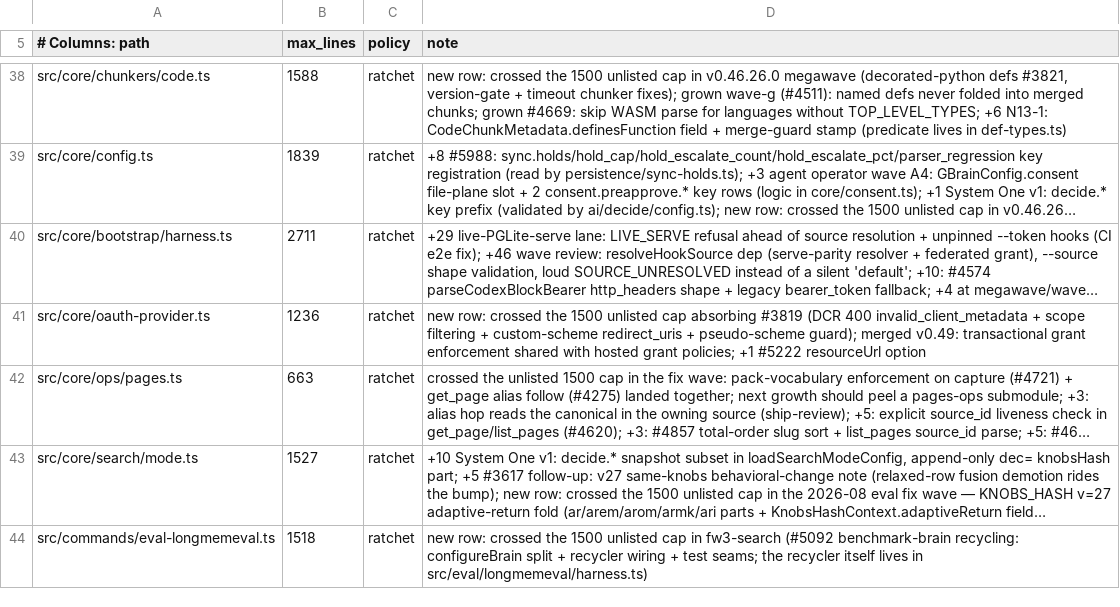
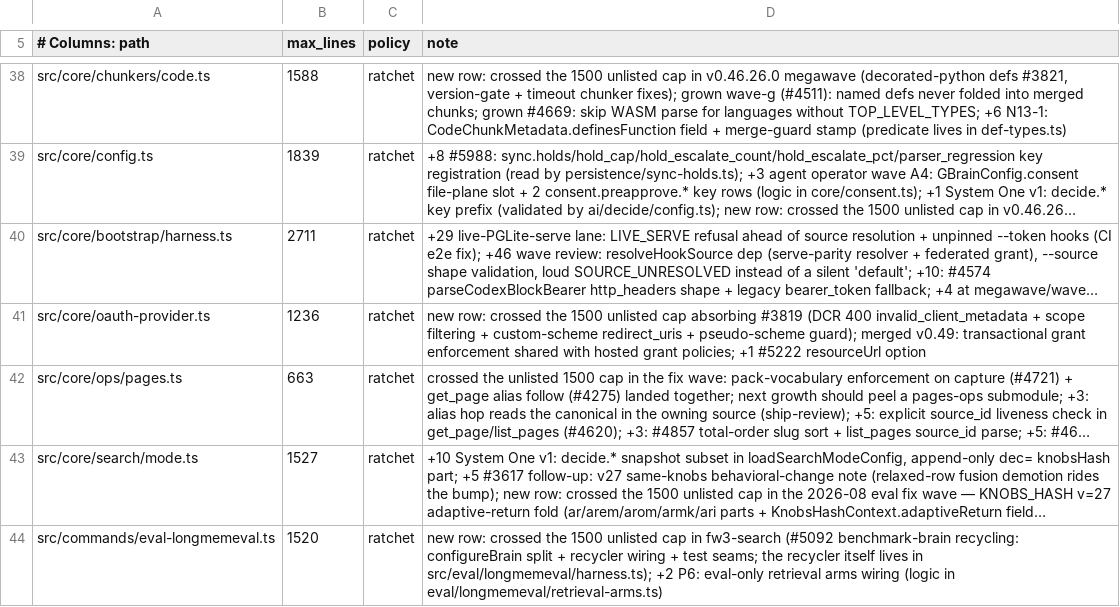
Before and after one commit to BeatusMomentum/gbrain, a TSV file: scripts/module-size-limits.tsv, drawn as a sheet; only a part is shown, gaps mark what is left out; long unchanged cells end in …; the diff names each change by its address in the sheet, - before the commit and + after, or states it on an @@ line.

Commit message:
eval longmemeval: route the time-scope arm through one harness hook

```diff
--- a/scripts/module-size-limits.tsv
+++ b/scripts/module-size-limits.tsv
-B44 (max_lines): 1518
+B44 (max_lines): 1520
-D44 (note): …lives in src/eval/longmemeval/harness.ts)
+D44 (note): …lives in src/eval/longmemeval/harness.ts); +2 P6: eval-only retrieval arms wiring (logic in eval/longmemeval/retrieval-arms.ts)
```
Also changed, not shown: 2 other files.
